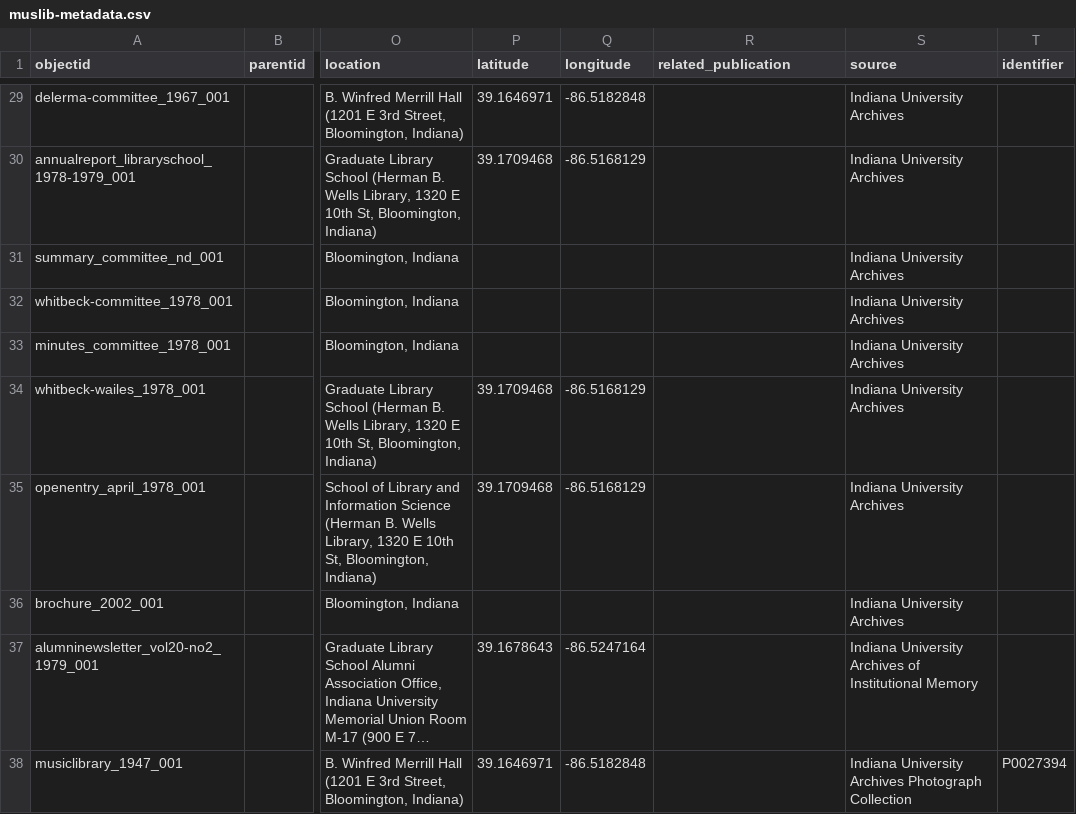
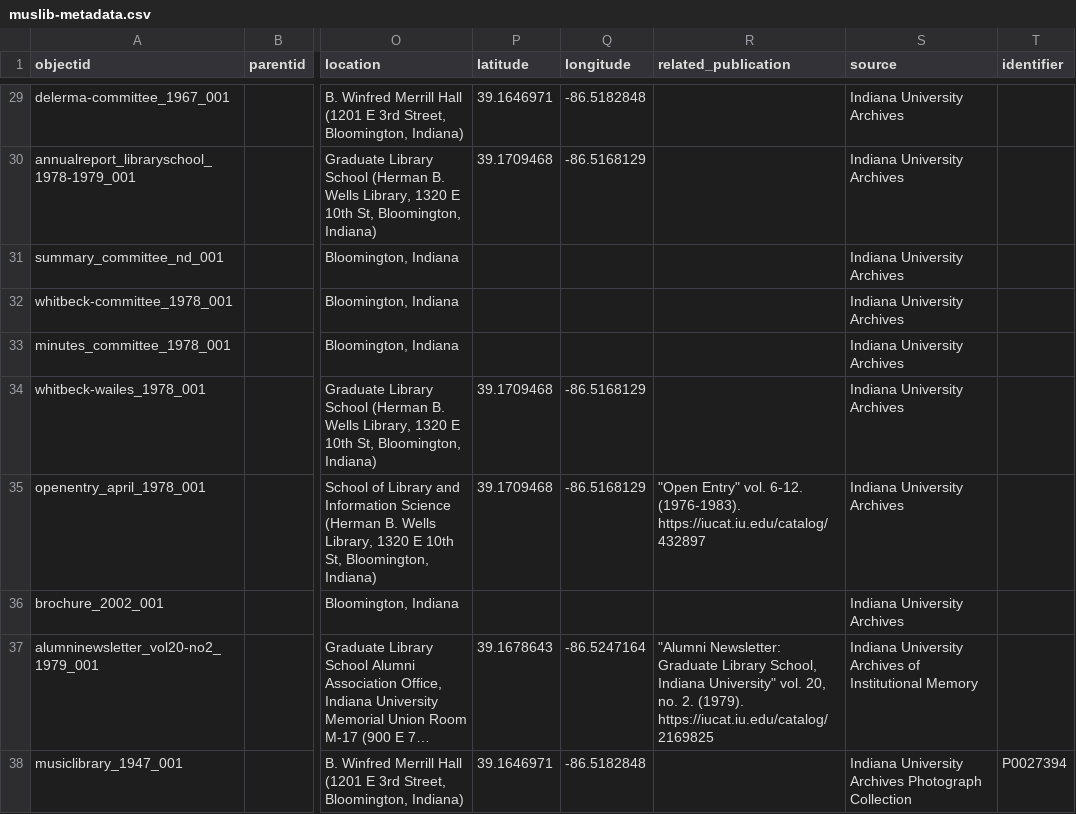
Before and after one commit to SuperTonic2/muslib, a CSV file: _data/muslib-metadata.csv, drawn as a sheet; only a part is shown, gaps mark what is left out; long unchanged cells end in …; the diff covers the shown part only; the diff names each change by its address in the sheet, - before the commit and + after, or states it on an @@ line.

Commit message:
Update muslib-metadata.csv

```diff
--- a/_data/muslib-metadata.csv
+++ b/_data/muslib-metadata.csv
-R35 (related_publication): (empty)
+R35 (related_publication): "Open Entry" vol. 6-12. (1976-1983). https://iucat.iu.edu/catalog/432897
-R37 (related_publication): (empty)
+R37 (related_publication): "Alumni Newsletter: Graduate Library School, Indiana University" vol. 20, no. 2. (1979). https://iucat.iu.edu/catalog/2169825
```
Also changed, not shown: 6 edited cells elsewhere in this file.
